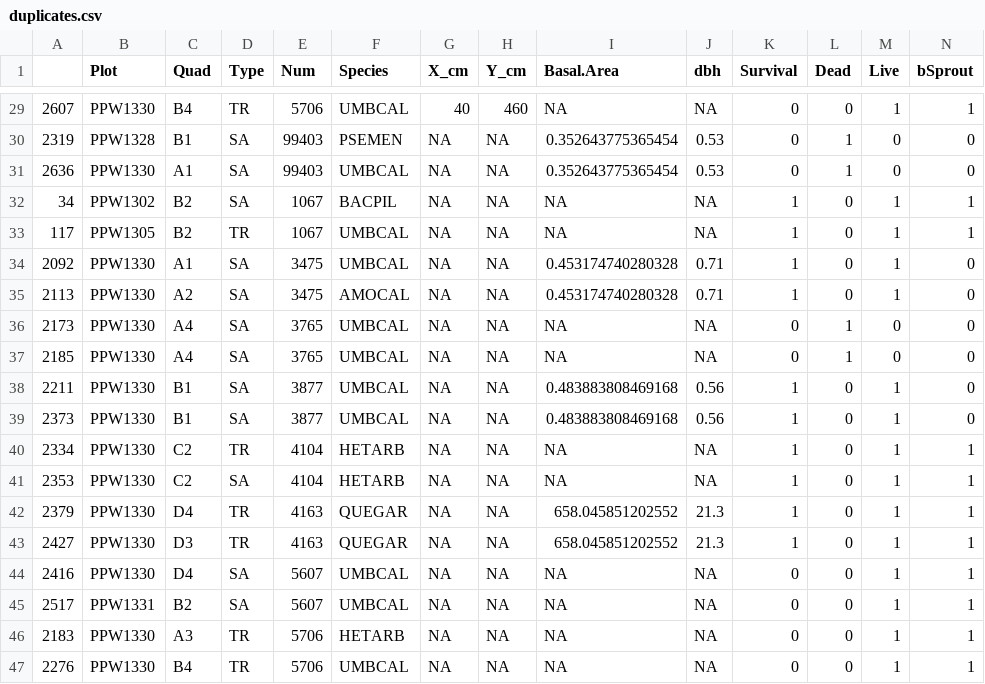
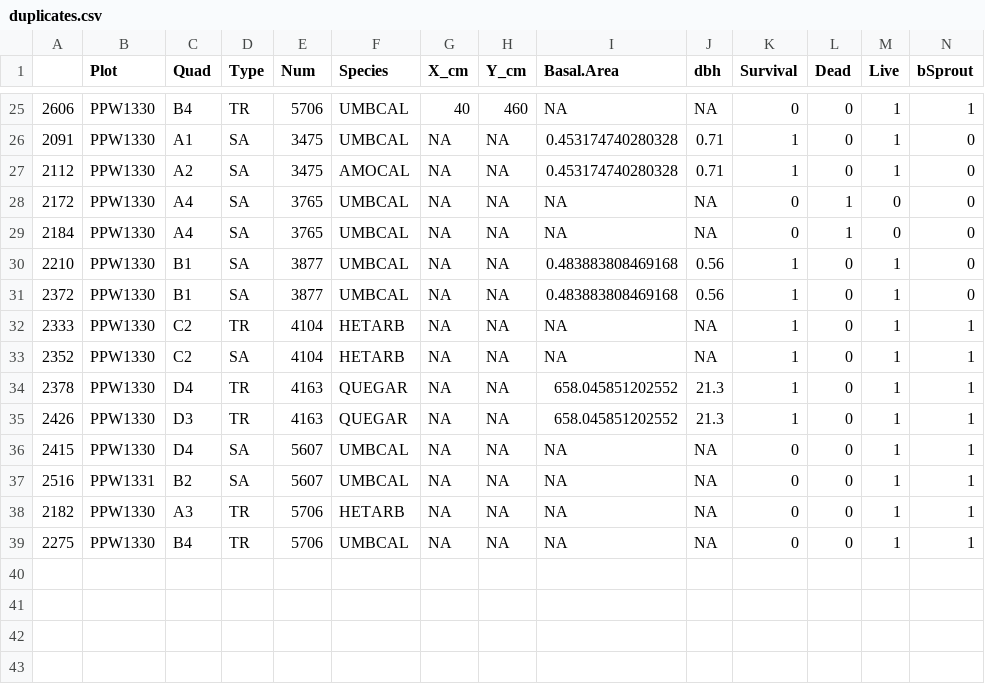
Before and after one commit to mkozanitas/ppw_working, a CSV file: data/duplicates.csv, drawn as a sheet; only a part is shown, gaps mark what is left out; removed rows and columns are numbered as before the commit, all else as after; rows hold the shown columns only; the diff covers the shown part only; the diff names each change by its address in the sheet, - before the commit and + after, or states it on an @@ line.

```diff
--- a/data/duplicates.csv
+++ b/data/duplicates.csv
-A25: 2607
+A25: 2606
-row 30: 2319 | PPW1328 | B1 | SA | 99403 | PSEMEN | NA | NA | 0.352643775365454 | 0.53 | 0 | 1 | 0 | 0
-row 31: 2636 | PPW1330 | A1 | SA | 99403 | UMBCAL | NA | NA | 0.352643775365454 | 0.53 | 0 | 1 | 0 | 0
-row 32: 34 | PPW1302 | B2 | SA | 1067 | BACPIL | NA | NA | NA | NA | 1 | 0 | 1 | 1
-row 33: 117 | PPW1305 | B2 | TR | 1067 | UMBCAL | NA | NA | NA | NA | 1 | 0 | 1 | 1
-A26: 2092
+A26: 2091
-A27: 2113
+A27: 2112
-A28: 2173
+A28: 2172
-A29: 2185
+A29: 2184
-A30: 2211
+A30: 2210
-A31: 2373
+A31: 2372
-A32: 2334
+A32: 2333
-A33: 2353
+A33: 2352
-A34: 2379
+A34: 2378
-A35: 2427
+A35: 2426
-A36: 2416
+A36: 2415
-A37: 2517
+A37: 2516
-A38: 2183
+A38: 2182
-A39: 2276
+A39: 2275
```
Also changed, not shown: 4 removed rows and 23 edited cells elsewhere in this file, 3 other files.
